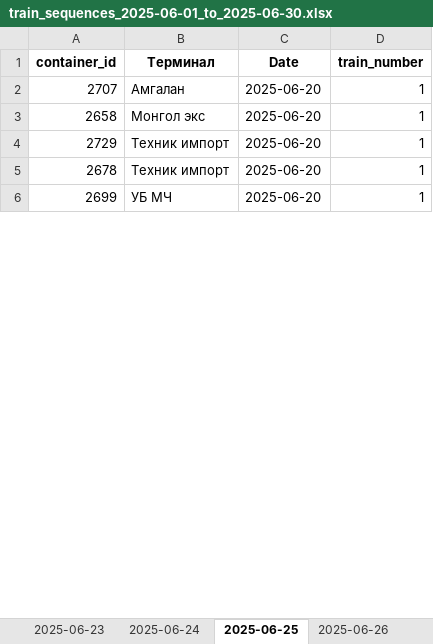
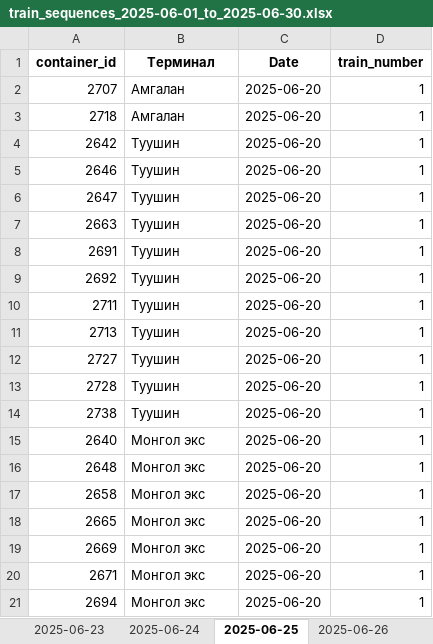
Before and after one commit to MendeBadra/RailRoadSim, an Excel workbook: simulation_results/train_sequences_2025-06-01_to_2025-06-30.xlsx, sheet 2025-06-25, drawn as a sheet; only a part is shown; the shorter side is filled out with more unchanged rows; values as stored, in another font and other column widths than the file's, no borders; addresses are those after the commit; the diff covers the shown part only; the diff names each change by its address in the sheet, - before the commit and + after, or states it on an @@ line.

Commit message:
Latest-still not finished some problems with ids and available_containers

```diff
--- a/simulation_results/train_sequences_2025-06-01_to_2025-06-30.xlsx (sheet 2025-06-25)
+++ b/simulation_results/train_sequences_2025-06-01_to_2025-06-30.xlsx (sheet 2025-06-25)
@@ row 31 moved to row 3: 2718 @@
+row 4: 2642 | Туушин | 2025-06-20 | 1
@@ row 41 moved to row 5: 2646 @@
@@ row 24 moved to row 6: 2647 @@
@@ row 37 moved to row 7: 2663 @@
+row 8: 2691 | Туушин | 2025-06-20 | 1
@@ row 16 moved to row 9: 2692 @@
+row 10: 2711 | Туушин | 2025-06-20 | 1
+row 11: 2713 | Туушин | 2025-06-20 | 1
@@ row 23 moved to row 12: 2727 @@
+row 13: 2728 | Туушин | 2025-06-20 | 1
@@ row 18 moved to row 14: 2738 @@
+row 15: 2640 | Монгол экс | 2025-06-20 | 1
+row 16: 2648 | Монгол экс | 2025-06-20 | 1
-A18 (container_id): 2729
+A18 (container_id): 2665
-B18:B19 (Терминал): Техник импорт
+B18:B19 (Терминал): Монгол экс
-A19 (container_id): 2678
+A19 (container_id): 2669
+row 20: 2671 | Монгол экс | 2025-06-20 | 1
@@ row 40 moved to row 21: 2694 @@
```
Also changed, not shown: 40 added rows, 48 removed rows, 19 moved rows and 36 edited cells elsewhere in this sheet, sheet 2025-06-06, sheet 2025-06-05, sheet 2025-06-20, sheet 2025-06-24, sheet 2025-06-28, sheet 2025-06-11, 23 more sheets, 10 other files.
